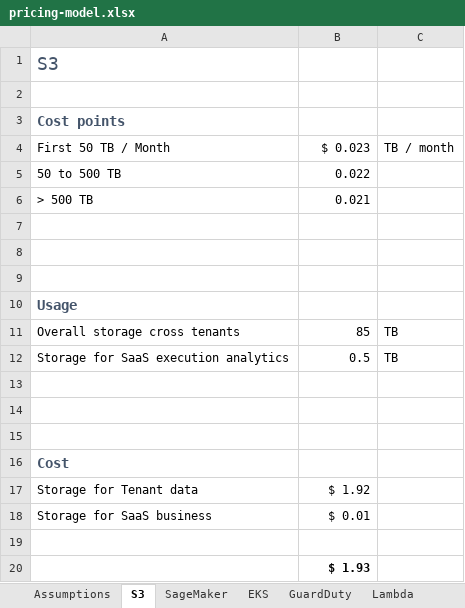
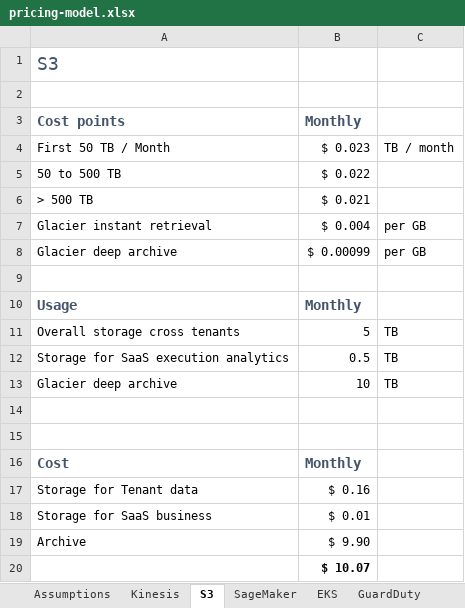
Before and after one commit to jbcodeforce/big-data-tenant-analytics, an Excel workbook: docs/pricing-model.xlsx, sheet S3, drawn as a sheet; values as stored, in another font and other column widths than the file's, no borders; removed rows and columns are numbered as before the commit, all else as after; the diff names each change by its address in the sheet, - before the commit and + after, or states it on an @@ line.

```diff
--- a/docs/pricing-model.xlsx (sheet S3)
+++ b/docs/pricing-model.xlsx (sheet S3)
+sheet tab: Kinesis
-B3: (empty)
+B3: Monthly
-B5 (Monthly): 0.022
+B5 (Monthly): $ 0.022
-B6 (Monthly): 0.021
+B6 (Monthly): $ 0.021
+row 7: Glacier instant retrieval | $ 0.004 | per GB
+row 8: Glacier deep archive | $ 0.00099 | per GB
+row 9: (empty)
+row 10: Usage | Monthly
+row 11: Overall storage cross tenants | 5 | TB
+row 13: Glacier deep archive | 10 | TB
-row 9: (empty)
-row 10: Usage
-row 11: Overall storage cross tenants | 85 | TB
-row 13: (empty)
-row 14: (empty)
-row 15: (empty)
-B16 (Monthly): (empty)
+B16 (Monthly): Monthly
-B17 (Monthly): $ 1.92
+B17 (Monthly): $ 0.16
-row 19: (empty)
+row 19: Archive | $ 9.90
-B20 (Monthly): $ 1.93
+B20 (Monthly): $ 10.07
```
Also changed, not shown: sheet Assumptions, other sheet tabs, 13 other files.
